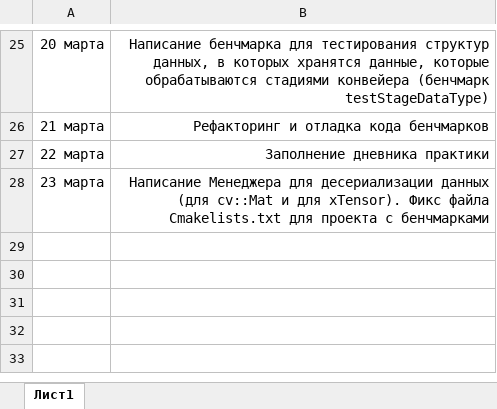
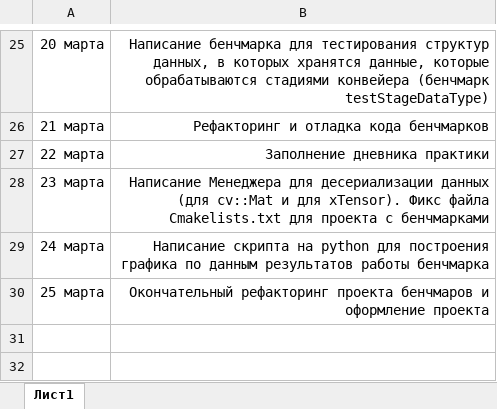
Before and after one commit to CodeR-na-r1/Pipeline, an Excel workbook: necessary/Дневник.xlsx, sheet Лист1, drawn as a sheet; only a part is shown, gaps mark what is left out; the shorter side is filled out with more unchanged rows; values as stored, in another font and other column widths than the file's, no borders; the diff names each change by its address in the sheet, - before the commit and + after, or states it on an @@ line.

Commit message:
readme file for benchmark project. Update necessary files. [--stable]

```diff
--- a/necessary/Дневник.xlsx (sheet Лист1)
+++ b/necessary/Дневник.xlsx (sheet Лист1)
-row 29: (empty)
+row 29: 24 марта | Написание скрипта на python для построения графика по данным результатов работы бенчмарка
-row 30: (empty)
+row 30: 25 марта | Окончательный рефакторинг проекта бенчмаров и оформление проекта
```
Also changed, not shown: 1 other file.
